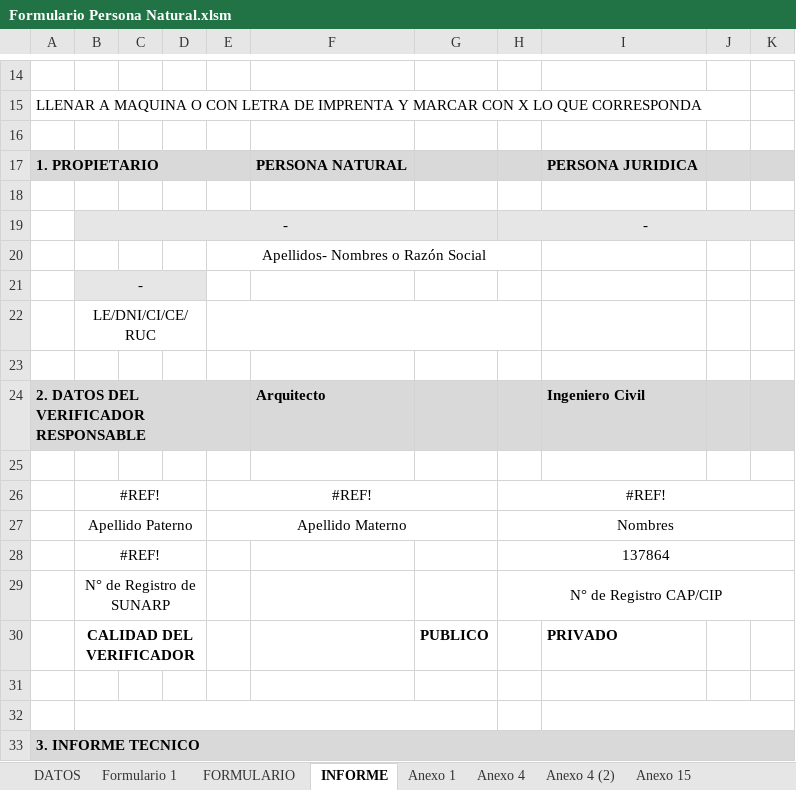
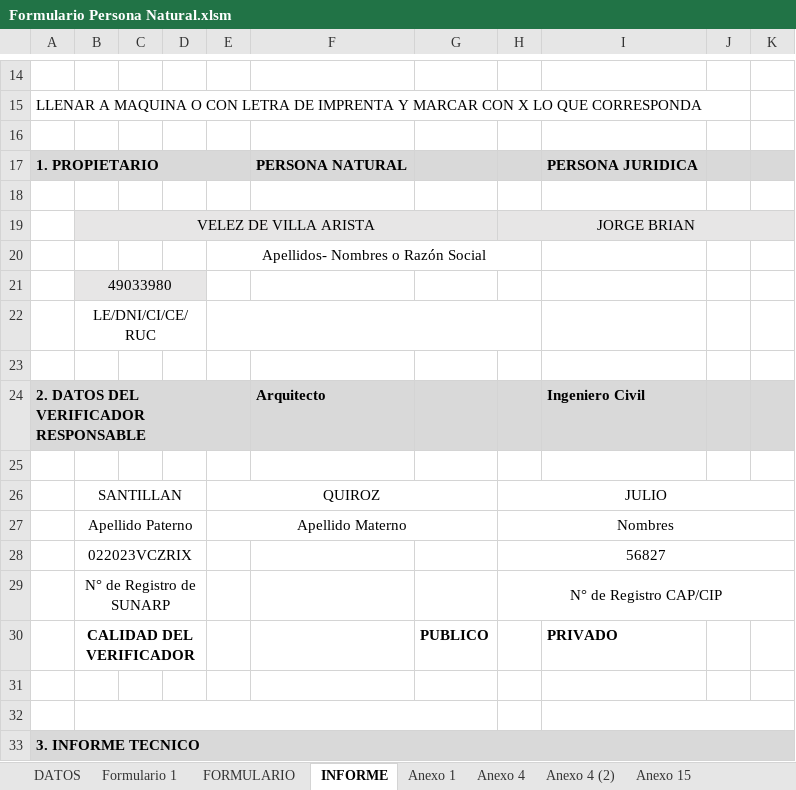
Before and after one commit to BrianVdeV/planosperu-app, an Excel workbook: docs/Formulario Persona Natural.xlsm, sheet INFORME, drawn as a sheet; only a part is shown, gaps mark what is left out; values as stored, in another font and other column widths than the file's, no borders; charts and pictures not drawn; removed rows and columns are numbered as before the commit, all else as after; the diff names each change by its address in the sheet, - before the commit and + after, or states it on an @@ line.

```diff
--- a/docs/Formulario Persona Natural.xlsm (sheet INFORME)
+++ b/docs/Formulario Persona Natural.xlsm (sheet INFORME)
-row 19:  | - |  |  |  |  |  | -
+row 19:  | VELEZ DE VILLA ARISTA |  |  |  |  |  | JORGE BRIAN
-B21: -
+B21: 49033980
-row 26:  | #REF! |  |  | #REF! |  |  | #REF!
+row 26:  | SANTILLAN |  |  | QUIROZ |  |  | JULIO
-row 28:  | #REF! |  |  |  |  |  | 137864
+row 28:  | 022023VCZRIX |  |  |  |  |  | 56827
```
Also changed, not shown: sheet Anexo 1, sheet Formulario 1, sheet DATOS, sheet FORMULARIO, sheet Anexo 4, sheet Anexo 4 (2), 3 more sheets, formulas that keep their value, charts or pictures.
